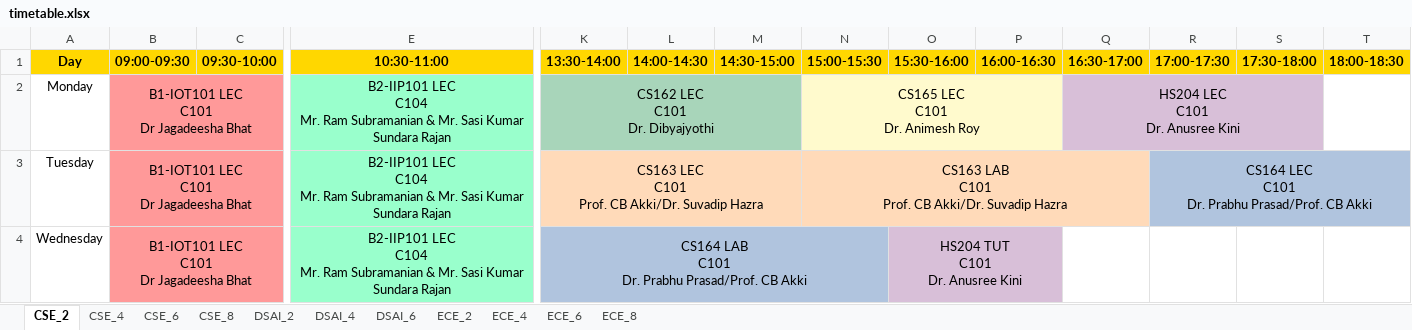
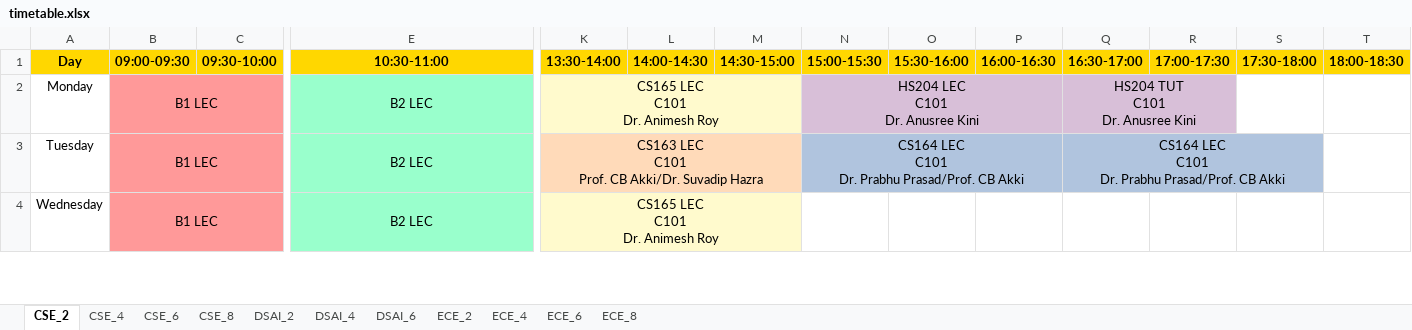
Before and after one commit to bigblender2115/sdtt_timetable, an Excel workbook: timetable.xlsx, sheet CSE_2, drawn as a sheet; only a part is shown, gaps mark what is left out; values as stored, in another font and other column widths than the file's, no borders; ↵ is a line break in a cell; the diff covers the shown part only; the diff names each change by its address in the sheet, - before the commit and + after, or states it on an @@ line.

```diff
--- a/timetable.xlsx (sheet CSE_2)
+++ b/timetable.xlsx (sheet CSE_2)
-B2:B4 (09:00-09:30): B1-IOT101 LEC ↵ C101 ↵ Dr Jagadeesha Bhat
+B2:B4 (09:00-09:30): B1 LEC
-E2:E4 (10:30-11:00): B2-IIP101 LEC ↵ C104 ↵ Mr. Ram Subramanian & Mr. Sasi Kumar Sundara Rajan
+E2:E4 (10:30-11:00): B2 LEC
-K2 (13:30-14:00): CS162 LEC ↵ C101 ↵ Dr. Dibyajyothi
+K2 (13:30-14:00): CS165 LEC ↵ C101 ↵ Dr. Animesh Roy
-K2 fill: #A8D5BA
+K2 fill: #FFFACD
-N2 (15:00-15:30): CS165 LEC ↵ C101 ↵ Dr. Animesh Roy
+N2 (15:00-15:30): HS204 LEC ↵ C101 ↵ Dr. Anusree Kini
-N2 fill: #FFFACD
+N2 fill: #D8BFD8
-Q2 (16:30-17:00): HS204 LEC ↵ C101 ↵ Dr. Anusree Kini
+Q2 (16:30-17:00): HS204 TUT ↵ C101 ↵ Dr. Anusree Kini
-Q2:S2 merged
+Q2:R2 merged
-N3 (15:00-15:30): CS163 LAB ↵ C101 ↵ Prof. CB Akki/Dr. Suvadip Hazra
+N3 (15:00-15:30): CS164 LEC ↵ C101 ↵ Dr. Prabhu Prasad/Prof. CB Akki
-N3 fill: #FFDAB9
+N3 fill: #B0C4DE
-N3:Q3 merged
+N3:P3 merged
-Q3 (16:30-17:00): (empty)
+Q3 (16:30-17:00): CS164 LEC ↵ C101 ↵ Dr. Prabhu Prasad/Prof. CB Akki
-Q3 fill: none
+Q3 fill: #B0C4DE
+Q3:S3 merged
-R3 (17:00-17:30): CS164 LEC ↵ C101 ↵ Dr. Prabhu Prasad/Prof. CB Akki
+R3 (17:00-17:30): (empty)
-R3 fill: #B0C4DE
+R3 fill: none
-R3:T3 merged
-K4 (13:30-14:00): CS164 LAB ↵ C101 ↵ Dr. Prabhu Prasad/Prof. CB Akki
+K4 (13:30-14:00): CS165 LEC ↵ C101 ↵ Dr. Animesh Roy
-K4 fill: #B0C4DE
+K4 fill: #FFFACD
-K4:N4 merged
+K4:M4 merged
-O4 (15:30-16:00): HS204 TUT ↵ C101 ↵ Dr. Anusree Kini
+O4 (15:30-16:00): (empty)
-O4 fill: #D8BFD8
+O4 fill: none
-O4:P4 merged
```
Also changed, not shown: 8 edited cells, cell formats and merged cells elsewhere in this sheet, sheet CSE_4, sheet ECE_2, sheet ECE_4, sheet DSAI_4, sheet DSAI_2, sheet ECE_6, 2 more sheets, 2 other files.
